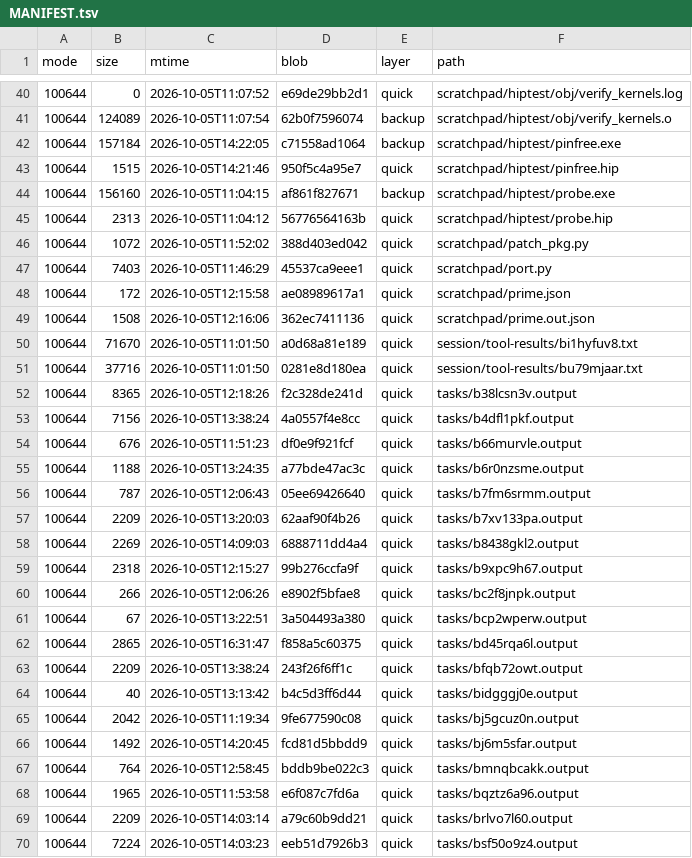
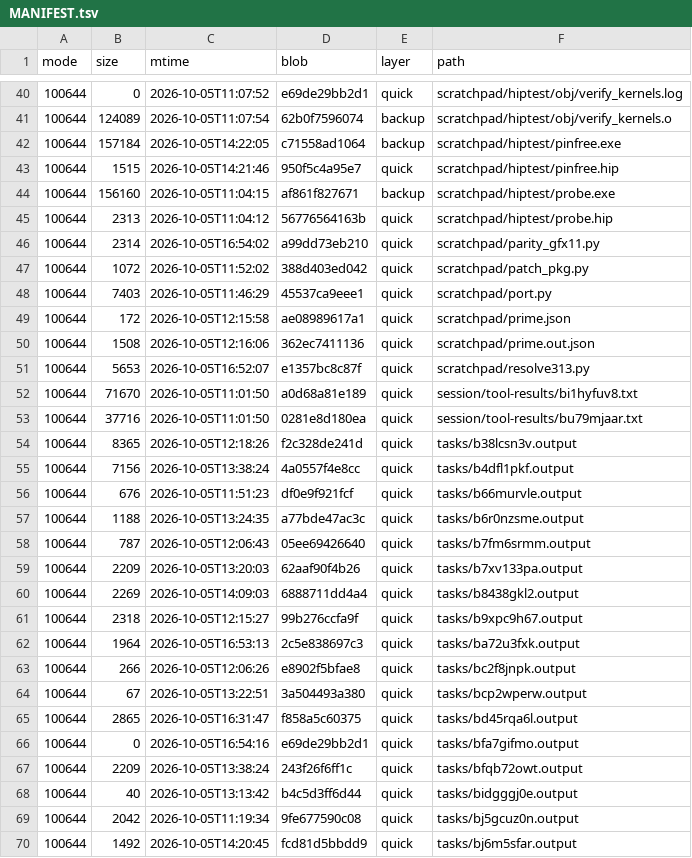
Before and after one commit to luweigen/Strata, a TSV file: _traj/work/ed11a558-488f-44ff-ae44-74cbeaee92fe/MANIFEST.tsv, drawn as a sheet; only a part is shown, gaps mark what is left out; the shorter side is filled out with more unchanged rows.

```diff
--- a/_traj/work/ed11a558-488f-44ff-ae44-74cbeaee92fe/MANIFEST.tsv
+++ b/_traj/work/ed11a558-488f-44ff-ae44-74cbeaee92fe/MANIFEST.tsv
@@ -45,2 +45,3 @@ mode	size	mtime	blob	layer	path
 100644	2313	2026-10-05T11:04:12	56776564163b	quick	scratchpad/hiptest/probe.hip
+100644	2314	2026-10-05T16:54:02	a99dd73eb210	quick	scratchpad/parity_gfx11.py
 100644	1072	2026-10-05T11:52:02	388d403ed042	quick	scratchpad/patch_pkg.py
@@ -49,2 +50,3 @@ mode	size	mtime	blob	layer	path
 100644	1508	2026-10-05T12:16:06	362ec7411136	quick	scratchpad/prime.out.json
+100644	5653	2026-10-05T16:52:07	e1357bc8c87f	quick	scratchpad/resolve313.py
 100644	71670	2026-10-05T11:01:50	a0d68a81e189	quick	session/tool-results/bi1hyfuv8.txt
@@ -59,2 +61,3 @@ mode	size	mtime	blob	layer	path
 100644	2318	2026-10-05T12:15:27	99b276ccfa9f	quick	tasks/b9xpc9h67.output
+100644	1964	2026-10-05T16:53:13	2c5e838697c3	quick	tasks/ba72u3fxk.output
 100644	266	2026-10-05T12:06:26	e8902f5bfae8	quick	tasks/bc2f8jnpk.output
@@ -62,2 +65,3 @@ mode	size	mtime	blob	layer	path
 100644	2865	2026-10-05T16:31:47	f858a5c60375	quick	tasks/bd45rqa6l.output
+100644	0	2026-10-05T16:54:16	e69de29bb2d1	quick	tasks/bfa7gifmo.output
 100644	2209	2026-10-05T13:38:24	243f26f6ff1c	quick	tasks/bfqb72owt.output
```
Also changed, not shown: _traj/INDEX.tsv, 7 other files.
